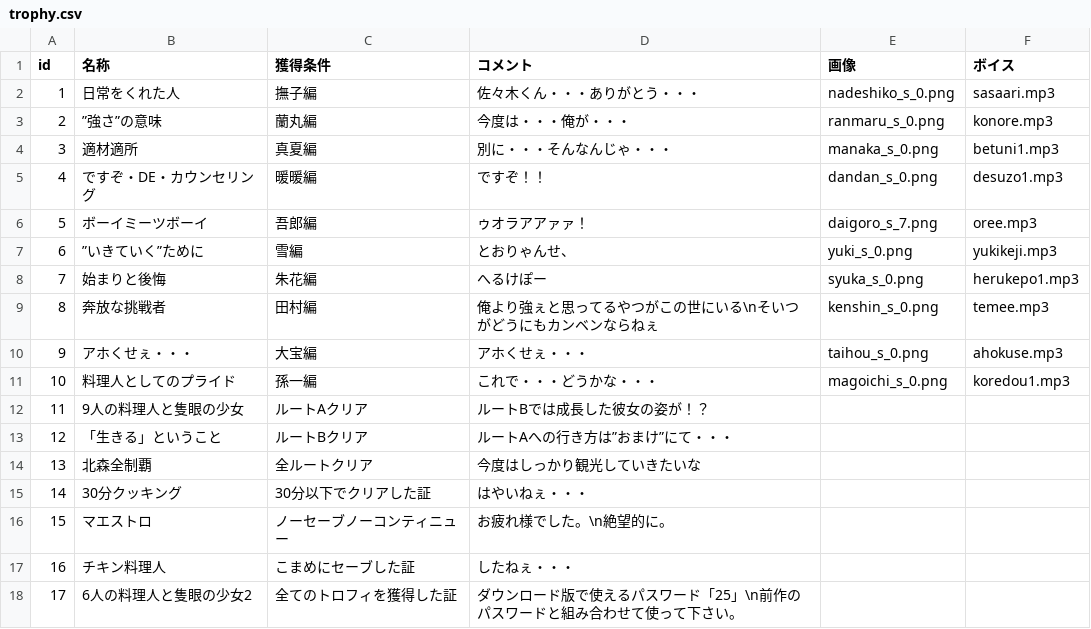
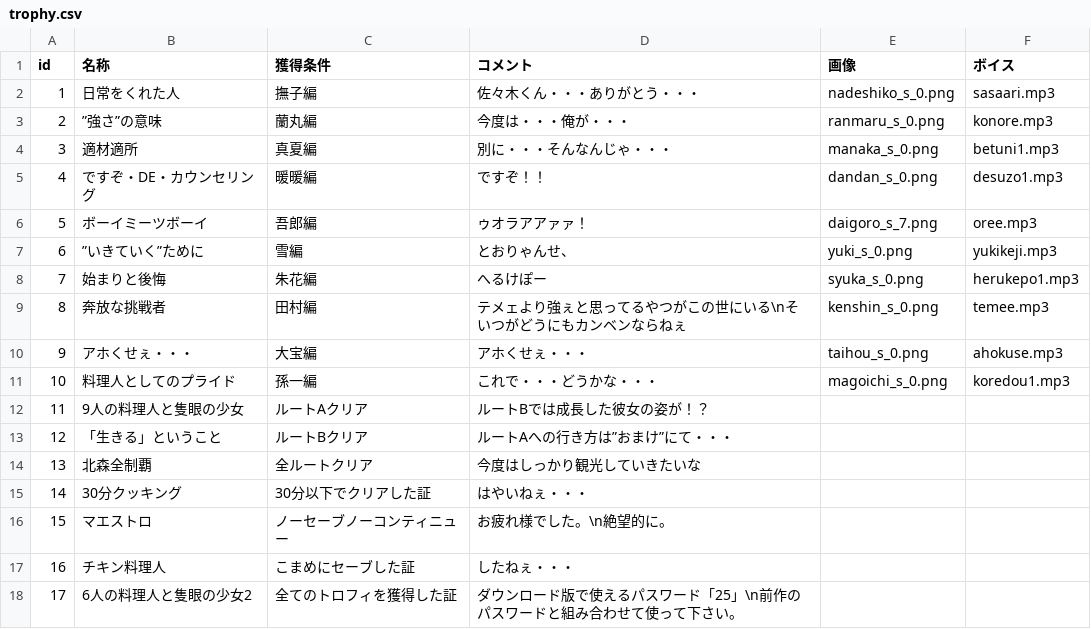
Before and after one commit to the-last-dinner/6chefs2, a CSV file: Resources/csv/trophy.csv, drawn as a sheet.

```diff
--- a/Resources/csv/trophy.csv
+++ b/Resources/csv/trophy.csv
@@ -8,3 +8,3 @@ id,名称,獲得条件,コメント,画像,ボイス
 7,始まりと後悔,朱花編,へるけぽー,syuka_s_0.png,herukepo1.mp3
-8,奔放な挑戦者,田村編,俺より強ぇと思ってるやつがこの世にいる\nそいつがどうにもカンベンならねぇ,kenshin_s_0.png,temee.mp3
+8,奔放な挑戦者,田村編,テメェより強ぇと思ってるやつがこの世にいる\nそいつがどうにもカンベンならねぇ,kenshin_s_0.png,temee.mp3
 9,アホくせぇ・・・,大宝編,アホくせぇ・・・,taihou_s_0.png,ahokuse.mp3
```
Also changed, not shown: 8 other files.
